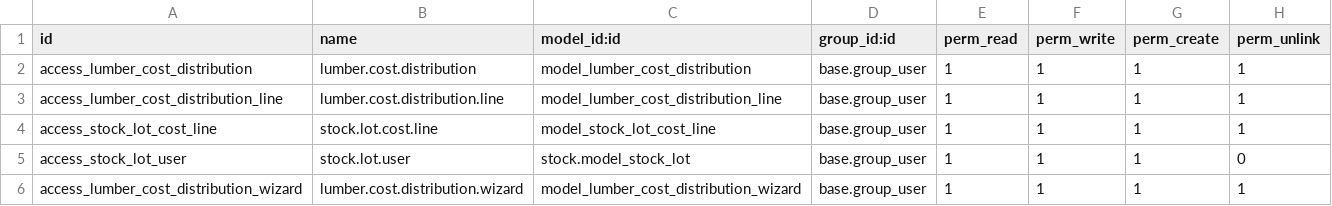
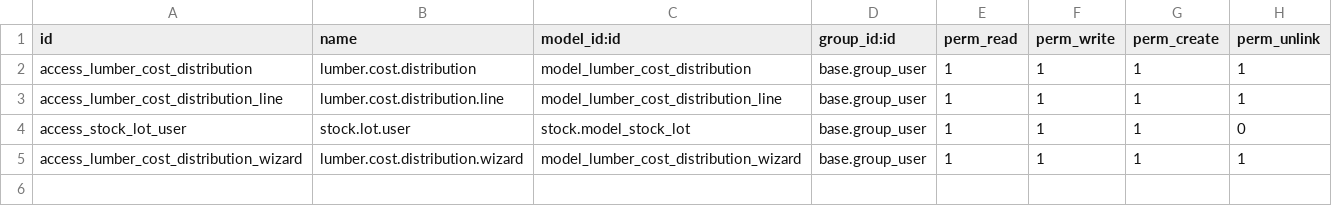
Before and after one commit to viruco/madenat-modules, a CSV file: madenat_lumber_costing/security/ir.model.access.csv, drawn as a sheet.

```diff
--- a/madenat_lumber_costing/security/ir.model.access.csv
+++ b/madenat_lumber_costing/security/ir.model.access.csv
@@ -3,3 +3,2 @@ access_lumber_cost_distribution,lumber.cost.distribution,model_lumber_cost_distr
 access_lumber_cost_distribution_line,lumber.cost.distribution.line,model_lumber_cost_distribution_line,base.group_user,1,1,1,1
-access_stock_lot_cost_line,stock.lot.cost.line,model_stock_lot_cost_line,base.group_user,1,1,1,1
 access_stock_lot_user,stock.lot.user,stock.model_stock_lot,base.group_user,1,1,1,0
```
Also changed, not shown: madenat_lumber_core/security/ir.model.access.csv, madenat_lumber_intake/security/ir.model.access.csv, 2 other files.
